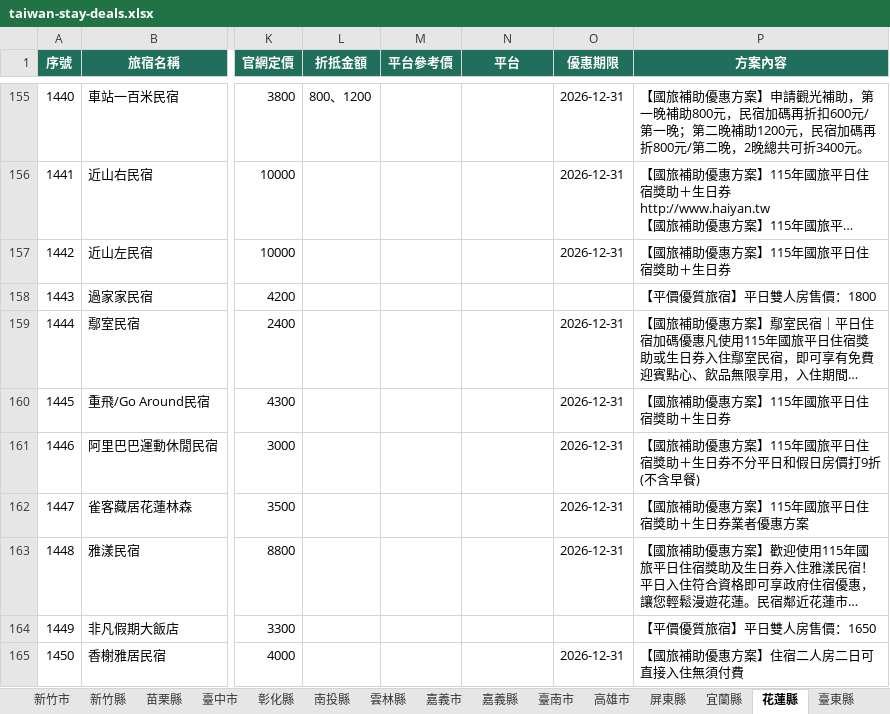
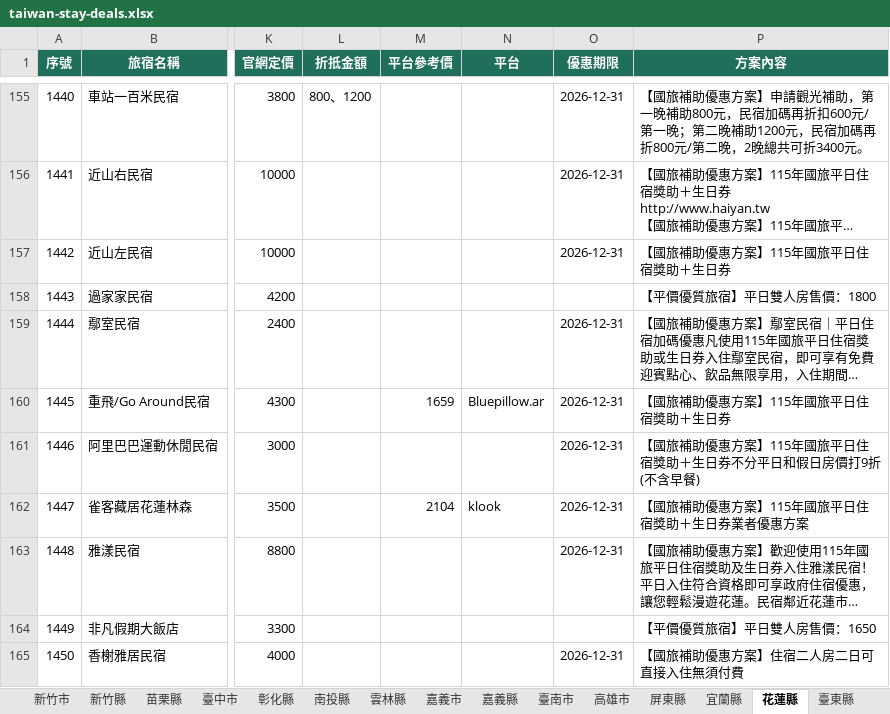
Before and after one commit to sky919247us/taiwan-stay-deals, an Excel workbook: public/data/downloads/taiwan-stay-deals.xlsx, sheet 花蓮縣, drawn as a sheet; only a part is shown, gaps mark what is left out; long unchanged cells end in …; values as stored, in another font and other column widths than the file's, no borders; the diff covers the shown part only; the diff names each change by its address in the sheet, - before the commit and + after, or states it on an @@ line.

```diff
--- a/public/data/downloads/taiwan-stay-deals.xlsx (sheet 花蓮縣)
+++ b/public/data/downloads/taiwan-stay-deals.xlsx (sheet 花蓮縣)
-M160 (平台參考價): (empty)
+M160 (平台參考價): 1659
-N160 (平台): (empty)
+N160 (平台): Bluepillow.ar
-M162 (平台參考價): (empty)
+M162 (平台參考價): 2104
-N162 (平台): (empty)
+N162 (平台): klook
```
Also changed, not shown: 26 edited cells elsewhere in this sheet, sheet 全部旅宿, sheet 臺中市, sheet 臺南市, sheet 宜蘭縣, sheet 新北市, sheet 屏東縣, 13 more sheets, 10 other files.
